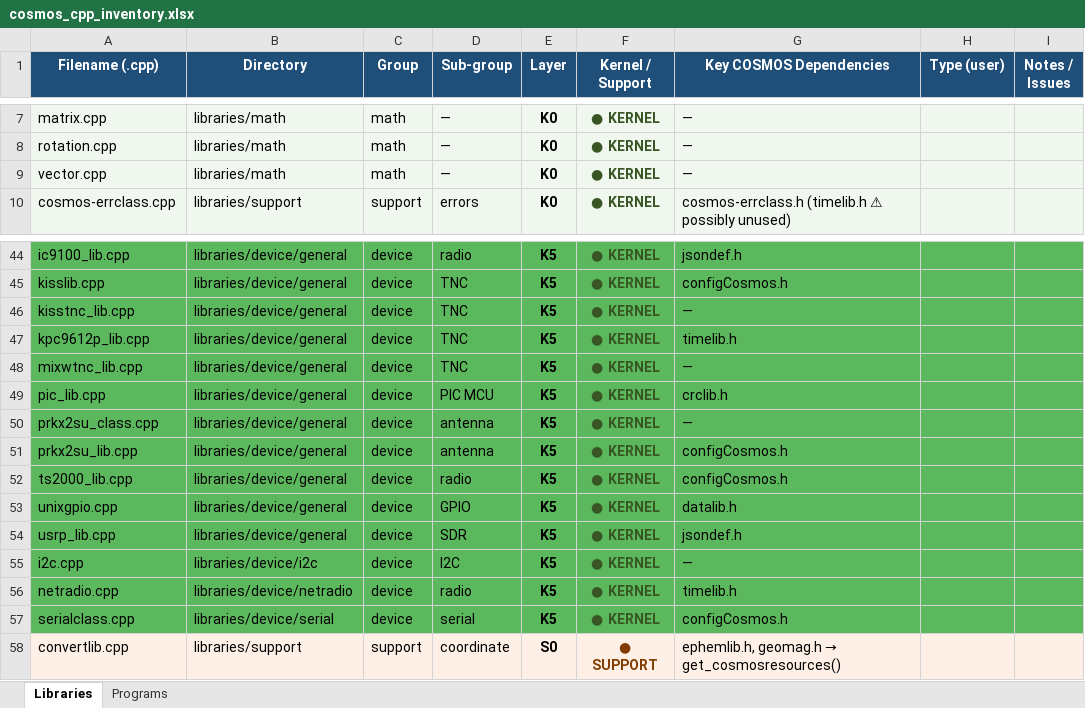
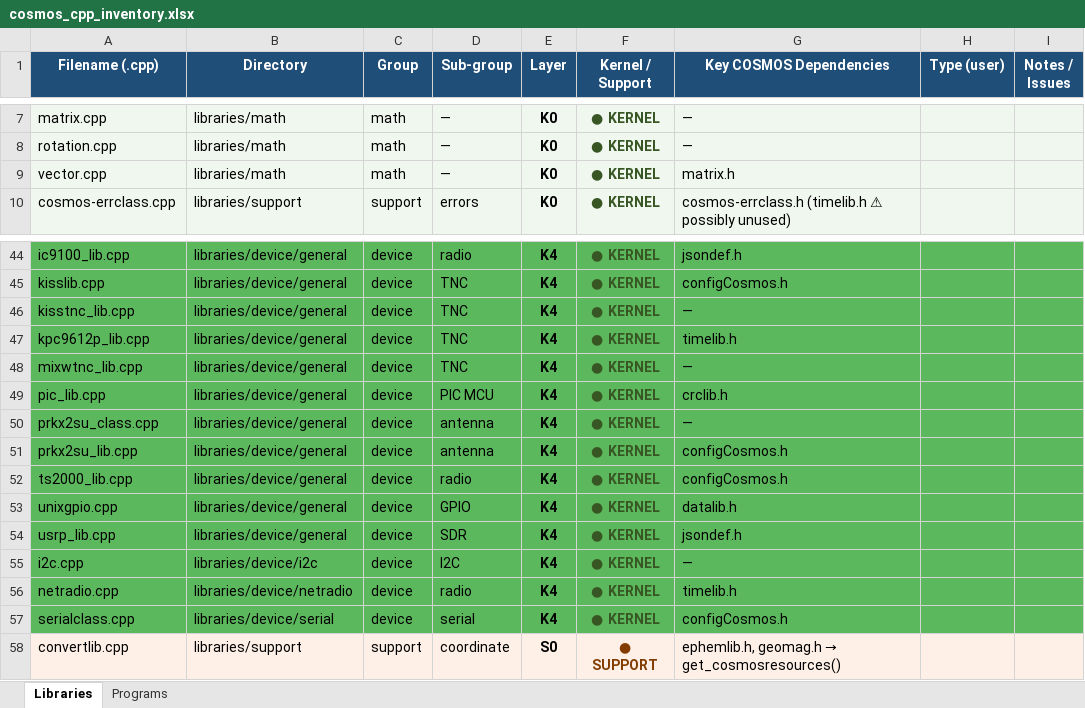
Before and after one commit to hsfl/cosmos-core, an Excel workbook: cosmos_cpp_inventory.xlsx, sheet Libraries, drawn as a sheet; only a part is shown, gaps mark what is left out; values as stored, in another font and other column widths than the file's, no borders; the diff covers the shown part only; the diff names each change by its address in the sheet, - before the commit and + after, or states it on an @@ line.

```diff
--- a/cosmos_cpp_inventory.xlsx (sheet Libraries)
+++ b/cosmos_cpp_inventory.xlsx (sheet Libraries)
-G9 (Key COSMOS Dependencies): —
+G9 (Key COSMOS Dependencies): matrix.h
-E44:E57 (Layer): K5
+E44:E57 (Layer): K4
```
Also changed, not shown: 28 edited cells and cell formats elsewhere in this sheet, 2 other files.
